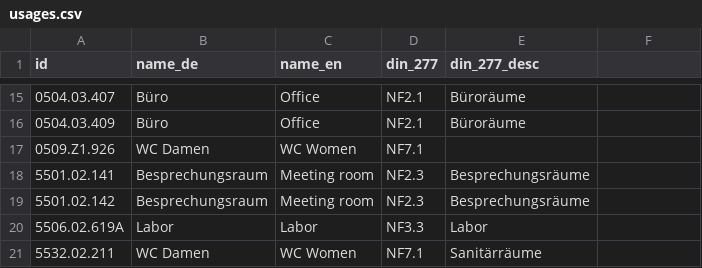
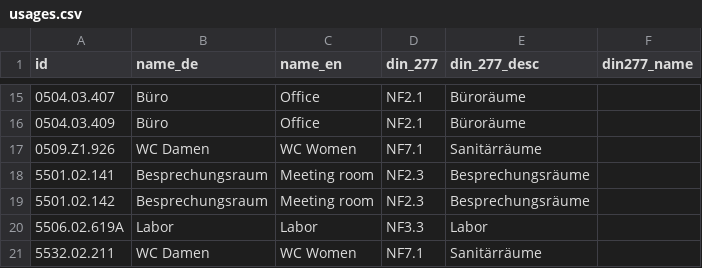
Before and after one commit to TUM-Dev/NavigaTUM, a CSV file: data/sources/usages.csv, drawn as a sheet; only a part is shown, gaps mark what is left out; the diff names each change by its address in the sheet, - before the commit and + after, or states it on an @@ line.

Commit message:
fix: restore din277_name column dropped by buggy propose-edits API
The original commit on this branch dropped the trailing 'din277_name'
column from the header and emitted a 5-field row. Restore the header
and fill din_277_desc with 'Sanitärräume' (the consistent value for
NF7.1 WC rows across the file).

Root cause fixed in #3051.

```diff
--- a/data/sources/usages.csv
+++ b/data/sources/usages.csv
-F1: (empty)
+F1: din277_name
-E17 (din_277_desc): (empty)
+E17 (din_277_desc): Sanitärräume
```
